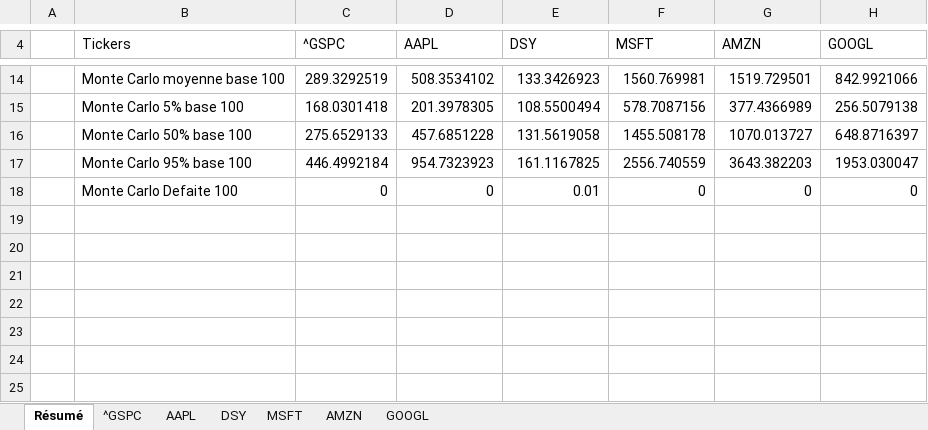
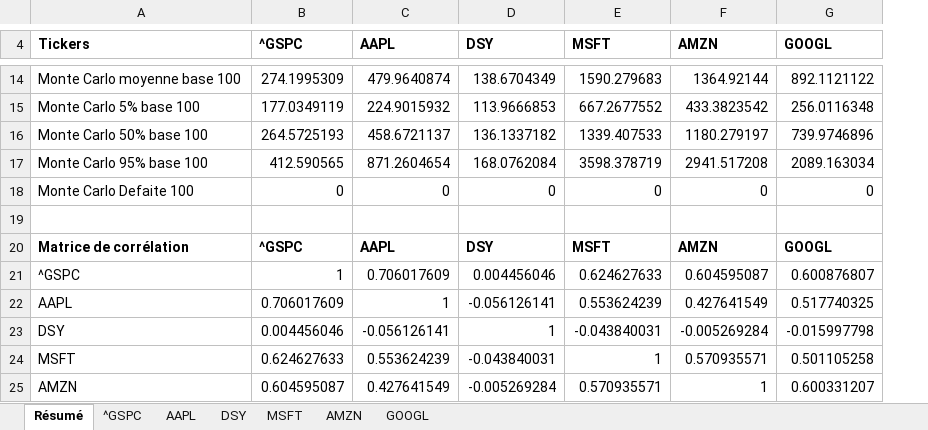
Before and after one commit to Mathis-Mottet/Projet-Python-L3, an Excel workbook: resultats.xlsx, sheet Résumé, drawn as a sheet; only a part is shown, gaps mark what is left out; values as stored, in another font and other column widths than the file's, no borders; removed rows and columns are numbered as before the commit, all else as after; the diff covers the shown part only; the diff names each change by its address in the sheet, - before the commit and + after, or states it on an @@ line.

Commit message:
Ajout matrice de corrélation

```diff
--- a/resultats.xlsx (sheet Résumé)
+++ b/resultats.xlsx (sheet Résumé)
-column A, empty
-A4:G4 bold: off
+A4:G4 bold: on
-B14 (^GSPC): 289.3292519
+B14 (^GSPC): 274.1995309
-C14 (AAPL): 508.3534102
+C14 (AAPL): 479.9640874
-D14 (DSY): 133.3426923
+D14 (DSY): 138.6704349
-E14 (MSFT): 1560.769981
+E14 (MSFT): 1590.279683
-F14 (AMZN): 1519.729501
+F14 (AMZN): 1364.92144
-G14 (GOOGL): 842.9921066
+G14 (GOOGL): 892.1121122
-B15 (^GSPC): 168.0301418
+B15 (^GSPC): 177.0349119
-C15 (AAPL): 201.3978305
+C15 (AAPL): 224.9015932
-D15 (DSY): 108.5500494
+D15 (DSY): 113.9666853
-E15 (MSFT): 578.7087156
+E15 (MSFT): 667.2677552
-F15 (AMZN): 377.4366989
+F15 (AMZN): 433.3823542
-G15 (GOOGL): 256.5079138
+G15 (GOOGL): 256.0116348
-B16 (^GSPC): 275.6529133
+B16 (^GSPC): 264.5725193
-C16 (AAPL): 457.6851228
+C16 (AAPL): 458.6721137
-D16 (DSY): 131.5619058
+D16 (DSY): 136.1337182
-E16 (MSFT): 1455.508178
+E16 (MSFT): 1339.407533
-F16 (AMZN): 1070.013727
+F16 (AMZN): 1180.279197
-G16 (GOOGL): 648.8716397
+G16 (GOOGL): 739.9746896
-B17 (^GSPC): 446.4992184
+B17 (^GSPC): 412.590565
-C17 (AAPL): 954.7323923
+C17 (AAPL): 871.2604654
-D17 (DSY): 161.1167825
+D17 (DSY): 168.0762084
-E17 (MSFT): 2556.740559
+E17 (MSFT): 3598.378719
-F17 (AMZN): 3643.382203
+F17 (AMZN): 2941.517208
-G17 (GOOGL): 1953.030047
+G17 (GOOGL): 2089.163034
-D18 (DSY): 0.01
+D18 (DSY): 0
+row 19: (empty)
+row 20: Matrice de corrélation | ^GSPC | AAPL | DSY | MSFT | AMZN | GOOGL
+row 21: ^GSPC | 1 | 0.706017609 | 0.004456046 | 0.624627633 | 0.604595087 | 0.600876807
+row 22: AAPL | 0.706017609 | 1 | -0.056126141 | 0.553624239 | 0.427641549 | 0.517740325
+row 23: DSY | 0.004456046 | -0.056126141 | 1 | -0.043840031 | -0.005269284 | -0.015997798
+row 24: MSFT | 0.624627633 | 0.553624239 | -0.043840031 | 1 | 0.570935571 | 0.501105258
+row 25: AMZN | 0.604595087 | 0.427641549 | -0.005269284 | 0.570935571 | 1 | 0.600331207
```
Also changed, not shown: 3 added rows, 2 removed rows and 25 edited cells elsewhere in this sheet, sheet MSFT, sheet AAPL, sheet GOOGL, 7 other files.
